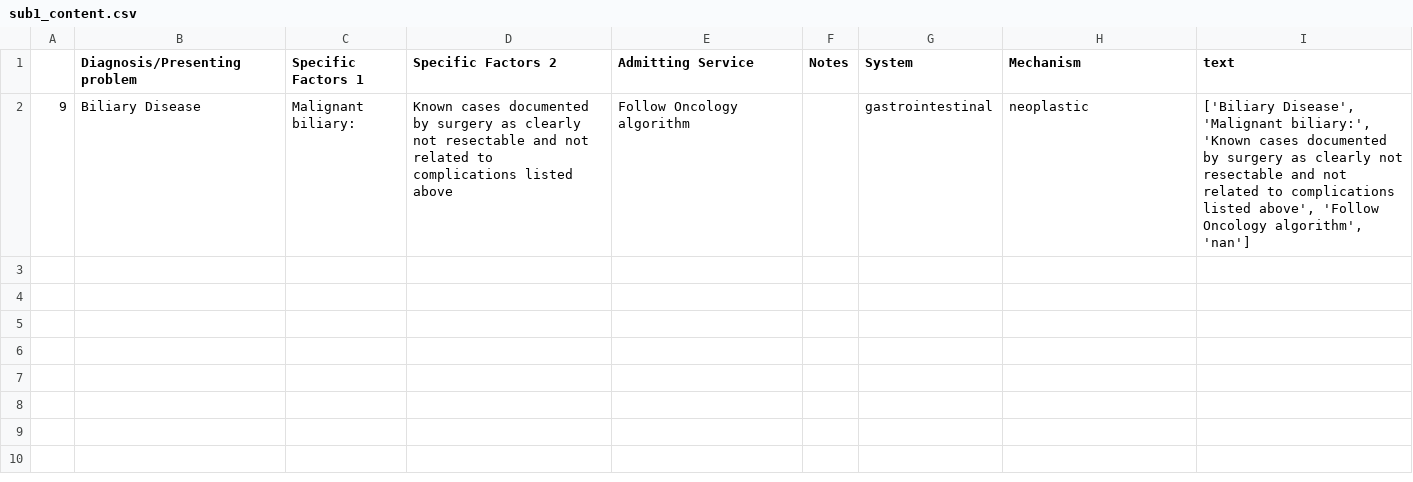
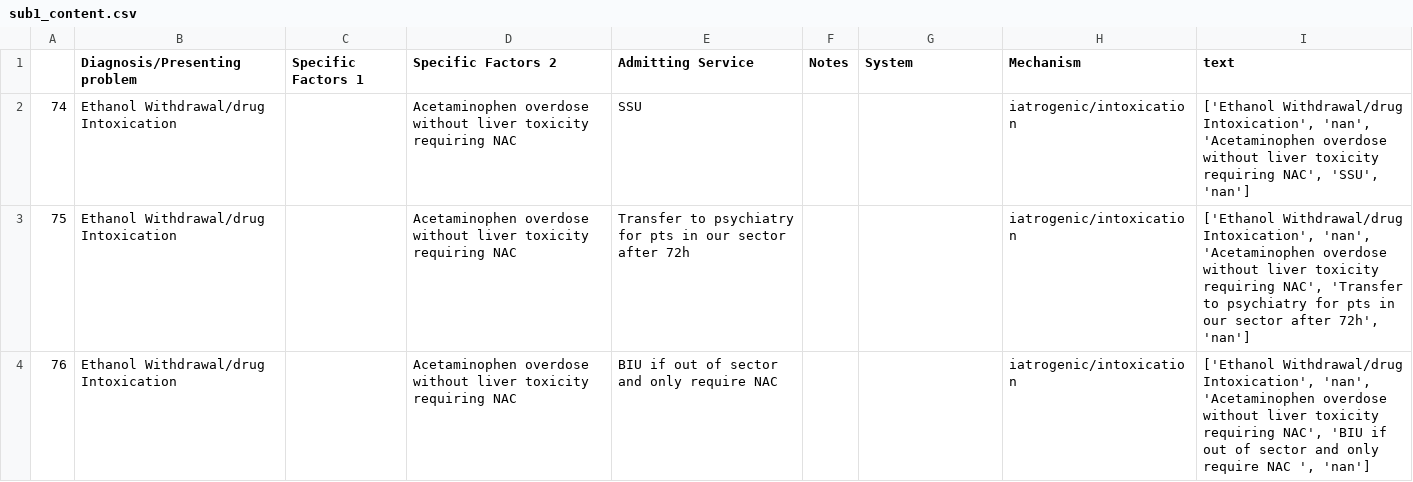
Before and after one commit to stefanoBam/Admission_Algorithm, a CSV file: sub1_content.csv, drawn as a sheet.

```diff
--- a/sub1_content.csv
+++ b/sub1_content.csv
@@ -1,2 +1,4 @@
 ,Diagnosis/Presenting problem,Specific Factors 1,Specific Factors 2,Admitting Service,Notes,System,Mechanism,text
-9,Biliary Disease,Malignant biliary:,Known cases documented by surgery as clearly not resectable and not related to complications listed above,Follow Oncology algorithm,,gastrointestinal,neoplastic,"['Biliary Disease', 'Malignant biliary:', 'Known cases documented by surgery as clearly not resectable and not related to complications listed above', 'Follow Oncology algorithm', 'nan']"
+74,Ethanol Withdrawal/drug Intoxication,,Acetaminophen overdose without liver toxicity requiring NAC,SSU,,,iatrogenic/intoxication,"['Ethanol Withdrawal/drug Intoxication', 'nan', 'Acetaminophen overdose without liver toxicity requiring NAC', 'SSU', 'nan']"
+75,Ethanol Withdrawal/drug Intoxication,,Acetaminophen overdose without liver toxicity requiring NAC,Transfer to psychiatry for pts in our sector after 72h,,,iatrogenic/intoxication,"['Ethanol Withdrawal/drug Intoxication', 'nan', 'Acetaminophen overdose without liver toxicity requiring NAC', 'Transfer to psychiatry for pts in our sector after 72h', 'nan']"
+76,Ethanol Withdrawal/drug Intoxication,,Acetaminophen overdose without liver toxicity requiring NAC,BIU if out of sector and only require NAC ,,,iatrogenic/intoxication,"['Ethanol Withdrawal/drug Intoxication', 'nan', 'Acetaminophen overdose without liver toxicity requiring NAC', 'BIU if out of sector and only require NAC ', 'nan']"
```
Also changed, not shown: 1 other file.
